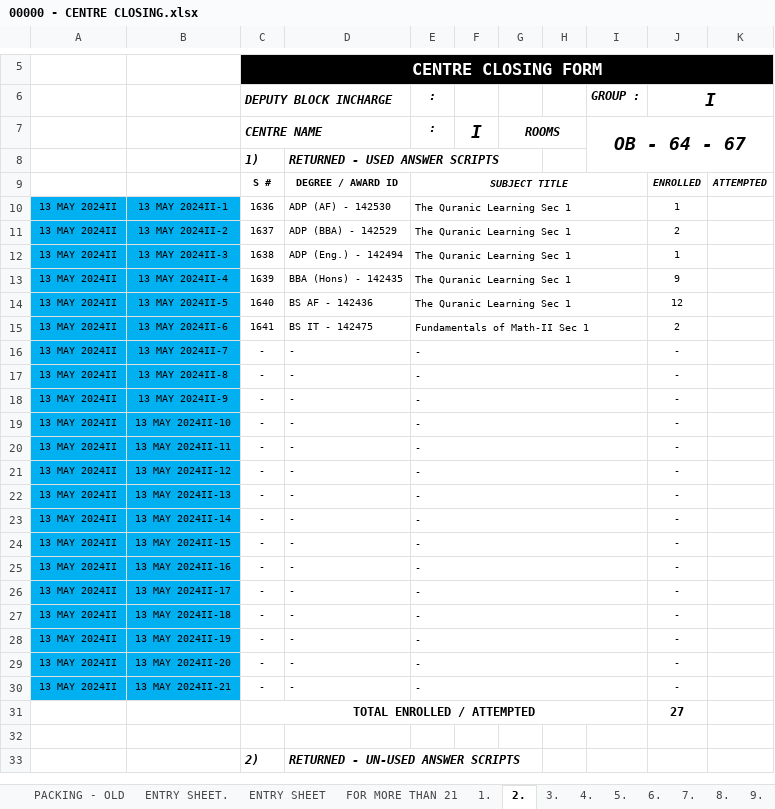
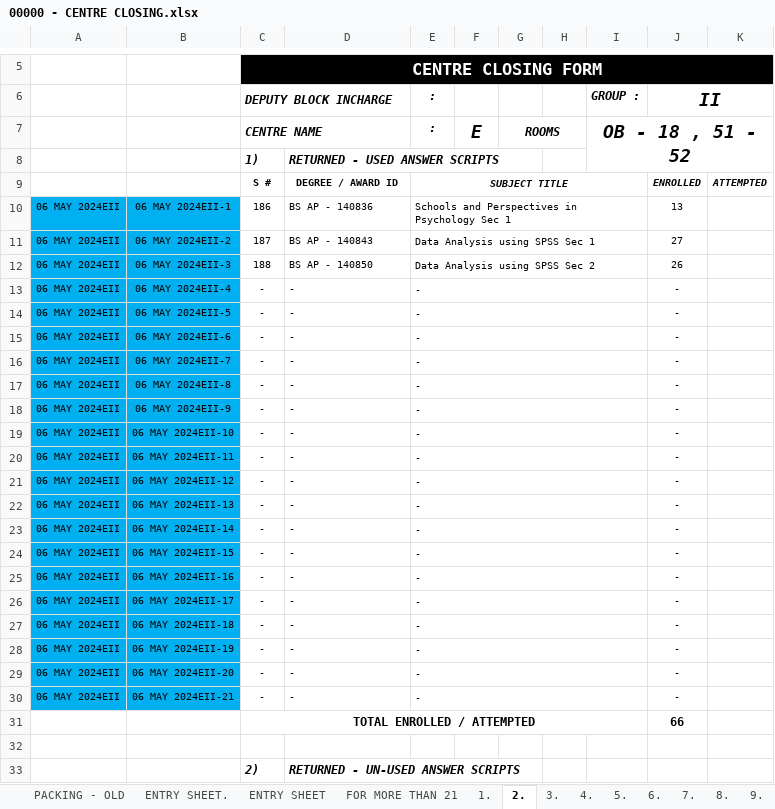
Before and after one commit to lguresult/bashir102, an Excel workbook: SPRING 2024/00000 - CENTRE CLOSING.xlsx, sheet 2., drawn as a sheet; only a part is shown, gaps mark what is left out; values as stored, in another font and other column widths than the file's, no borders; removed rows and columns are numbered as before the commit, all else as after; the diff covers the shown part only; the diff names each change by its address in the sheet, - before the commit and + after, or states it on an @@ line.

```diff
--- a/SPRING 2024/00000 - CENTRE CLOSING.xlsx (sheet 2.)
+++ b/SPRING 2024/00000 - CENTRE CLOSING.xlsx (sheet 2.)
-J6: I
+J6: II
-F7: I
+F7: E
-I7 (GROUP :): OB - 64 - 67
+I7 (GROUP :): OB - 18 , 51 - 52
-row 10: 13 MAY 2024II | 13 MAY 2024II-1 | 1636 | ADP (AF) - 142530 | The Quranic Learning Sec 1 |  |  |  |  | 1
-row 11: 13 MAY 2024II | 13 MAY 2024II-2 | 1637 | ADP (BBA) - 142529 | The Quranic Learning Sec 1 |  |  |  |  | 2
-row 12: 13 MAY 2024II | 13 MAY 2024II-3 | 1638 | ADP (Eng.) - 142494 | The Quranic Learning Sec 1 |  |  |  |  | 1
-row 13: 13 MAY 2024II | 13 MAY 2024II-4 | 1639 | BBA (Hons) - 142435 | The Quranic Learning Sec 1 |  |  |  |  | 9
-row 14: 13 MAY 2024II | 13 MAY 2024II-5 | 1640 | BS AF - 142436 | The Quranic Learning Sec 1 |  |  |  |  | 12
-row 15: 13 MAY 2024II | 13 MAY 2024II-6 | 1641 | BS IT - 142475 | Fundamentals of Math-II Sec 1 |  |  |  |  | 2
+row 10: 06 MAY 2024EII | 06 MAY 2024EII-1 | 186 | BS AP - 140836 | Schools and Perspectives in Psychology Sec 1 |  |  |  |  | 13
+row 11: 06 MAY 2024EII | 06 MAY 2024EII-2 | 187 | BS AP - 140843 | Data Analysis using SPSS Sec 1 |  |  |  |  | 27
+row 12: 06 MAY 2024EII | 06 MAY 2024EII-3 | 188 | BS AP - 140850 | Data Analysis using SPSS Sec 2 |  |  |  |  | 26
+row 13: 06 MAY 2024EII | 06 MAY 2024EII-4 | - | - | - |  |  |  |  | -
+row 14: 06 MAY 2024EII | 06 MAY 2024EII-5 | - | - | - |  |  |  |  | -
+row 15: 06 MAY 2024EII | 06 MAY 2024EII-6 | - | - | - |  |  |  |  | -
-A16:A30: 13 MAY 2024II
+A16:A30: 06 MAY 2024EII
-B16: 13 MAY 2024II-7
+B16: 06 MAY 2024EII-7
-B17: 13 MAY 2024II-8
+B17: 06 MAY 2024EII-8
-B18: 13 MAY 2024II-9
+B18: 06 MAY 2024EII-9
-B19: 13 MAY 2024II-10
+B19: 06 MAY 2024EII-10
-B20: 13 MAY 2024II-11
+B20: 06 MAY 2024EII-11
-B21: 13 MAY 2024II-12
+B21: 06 MAY 2024EII-12
-B22: 13 MAY 2024II-13
+B22: 06 MAY 2024EII-13
-B23: 13 MAY 2024II-14
+B23: 06 MAY 2024EII-14
-B24: 13 MAY 2024II-15
+B24: 06 MAY 2024EII-15
-B25: 13 MAY 2024II-16
+B25: 06 MAY 2024EII-16
-B26: 13 MAY 2024II-17
+B26: 06 MAY 2024EII-17
-B27: 13 MAY 2024II-18
+B27: 06 MAY 2024EII-18
-B28: 13 MAY 2024II-19
+B28: 06 MAY 2024EII-19
-B29: 13 MAY 2024II-20
+B29: 06 MAY 2024EII-20
-B30: 13 MAY 2024II-21
+B30: 06 MAY 2024EII-21
-J31 (II): 27
+J31 (II): 66
```
Also changed, not shown: 3 edited cells elsewhere in this sheet, sheet ENTRY SHEET., sheet ENTRY SHEET, sheet 18., sheet 9., sheet 19., sheet 17., 16 more sheets, formulas that keep their value, SPRING 2024/00000 - RECEIVING - OPENING.xlsx.
